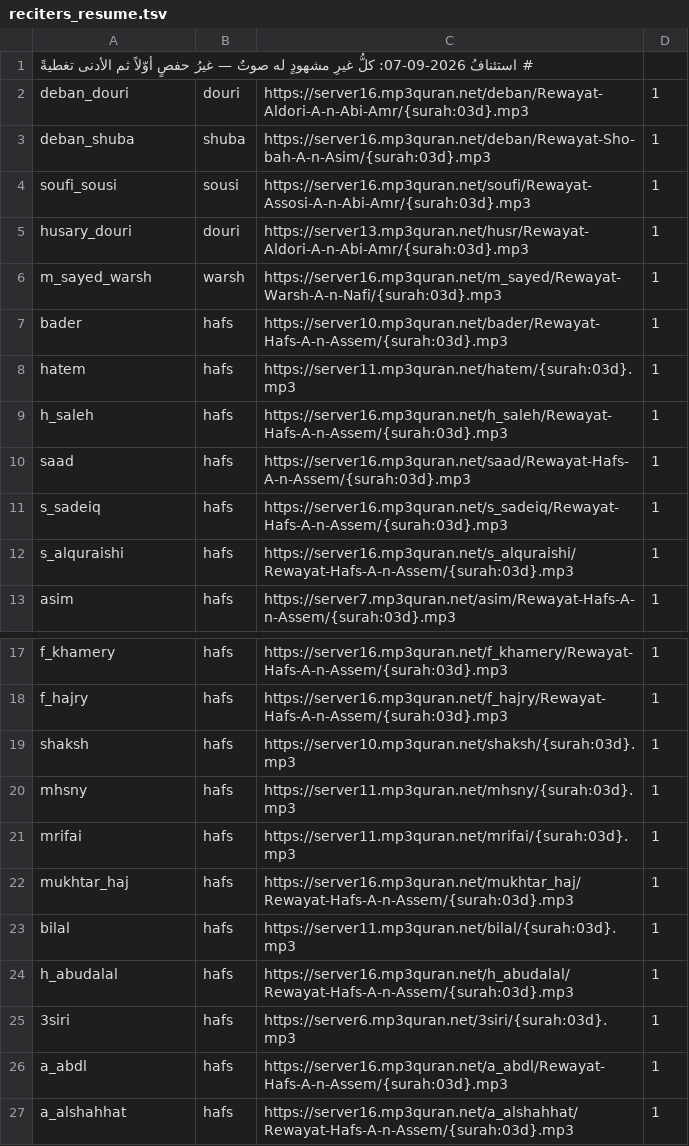
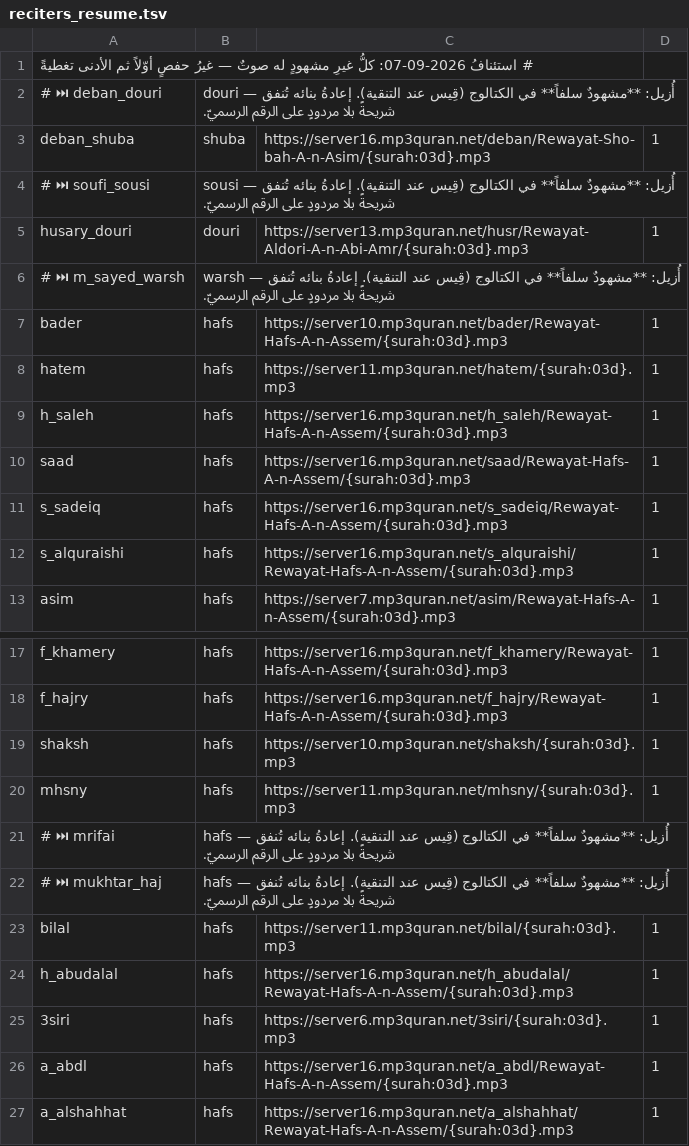
Before and after one commit to mwqwf/rafiq-align-ci, a TSV file: tools/ci_fleet/reciters_resume.tsv, drawn as a sheet; only a part is shown, gaps mark what is left out; removed rows and columns are numbered as before the commit, all else as after; the diff names each change by its address in the sheet, - before the commit and + after, or states it on an @@ line.

```diff
--- a/tools/ci_fleet/reciters_resume.tsv
+++ b/tools/ci_fleet/reciters_resume.tsv
-row 2: deban_douri | douri | https://server16.mp3quran.net/deban/Rewayat-Aldori-A-n-Abi-Amr/{surah:03d}.mp3 | 1
+row 2: # ⏭ deban_douri | douri — أُزيل: **مشهودٌ سلفاً** في الكتالوج (قِيس عند التنقية). إعادةُ بنائه تُنفق شريحةً بلا مردودٍ على الرقم الرسميّ.
-row 4: soufi_sousi | sousi | https://server16.mp3quran.net/soufi/Rewayat-Assosi-A-n-Abi-Amr/{surah:03d}.mp3 | 1
+row 4: # ⏭ soufi_sousi | sousi — أُزيل: **مشهودٌ سلفاً** في الكتالوج (قِيس عند التنقية). إعادةُ بنائه تُنفق شريحةً بلا مردودٍ على الرقم الرسميّ.
-row 6: m_sayed_warsh | warsh | https://server16.mp3quran.net/m_sayed/Rewayat-Warsh-A-n-Nafi/{surah:03d}.mp3 | 1
+row 6: # ⏭ m_sayed_warsh | warsh — أُزيل: **مشهودٌ سلفاً** في الكتالوج (قِيس عند التنقية). إعادةُ بنائه تُنفق شريحةً بلا مردودٍ على الرقم الرسميّ.
-row 21: mrifai | hafs | https://server11.mp3quran.net/mrifai/{surah:03d}.mp3 | 1
-row 22: mukhtar_haj | hafs | https://server16.mp3quran.net/mukhtar_haj/Rewayat-Hafs-A-n-Assem/{surah:03d}.mp3 | 1
+row 21: # ⏭ mrifai | hafs — أُزيل: **مشهودٌ سلفاً** في الكتالوج (قِيس عند التنقية). إعادةُ بنائه تُنفق شريحةً بلا مردودٍ على الرقم الرسميّ.
+row 22: # ⏭ mukhtar_haj | hafs — أُزيل: **مشهودٌ سلفاً** في الكتالوج (قِيس عند التنقية). إعادةُ بنائه تُنفق شريحةً بلا مردودٍ على الرقم الرسميّ.
```
